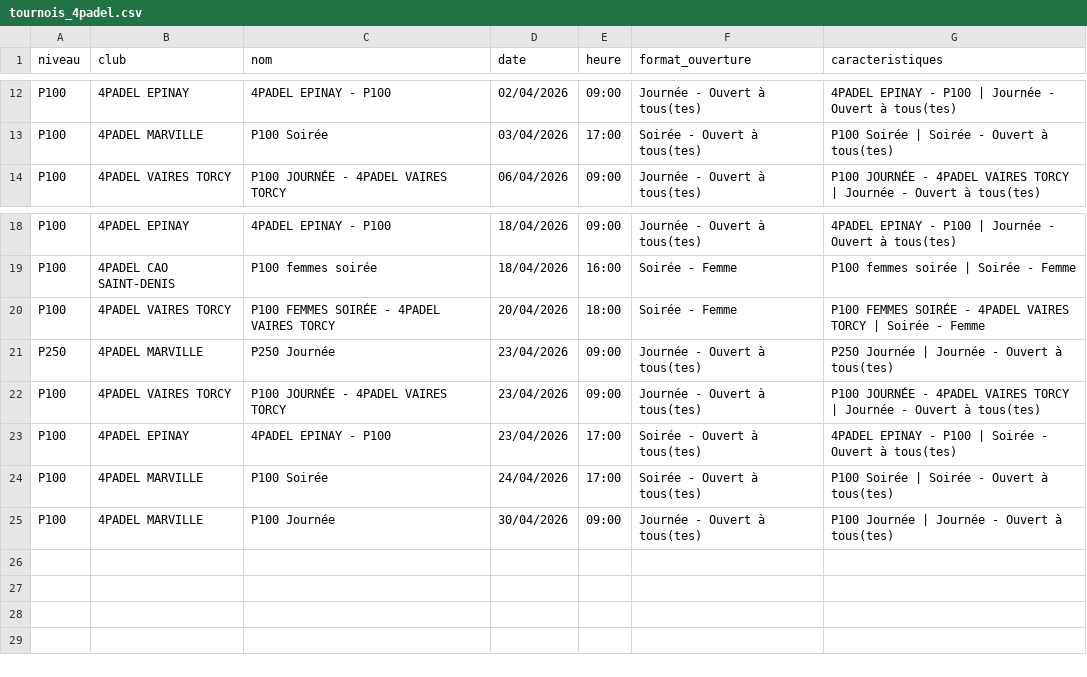
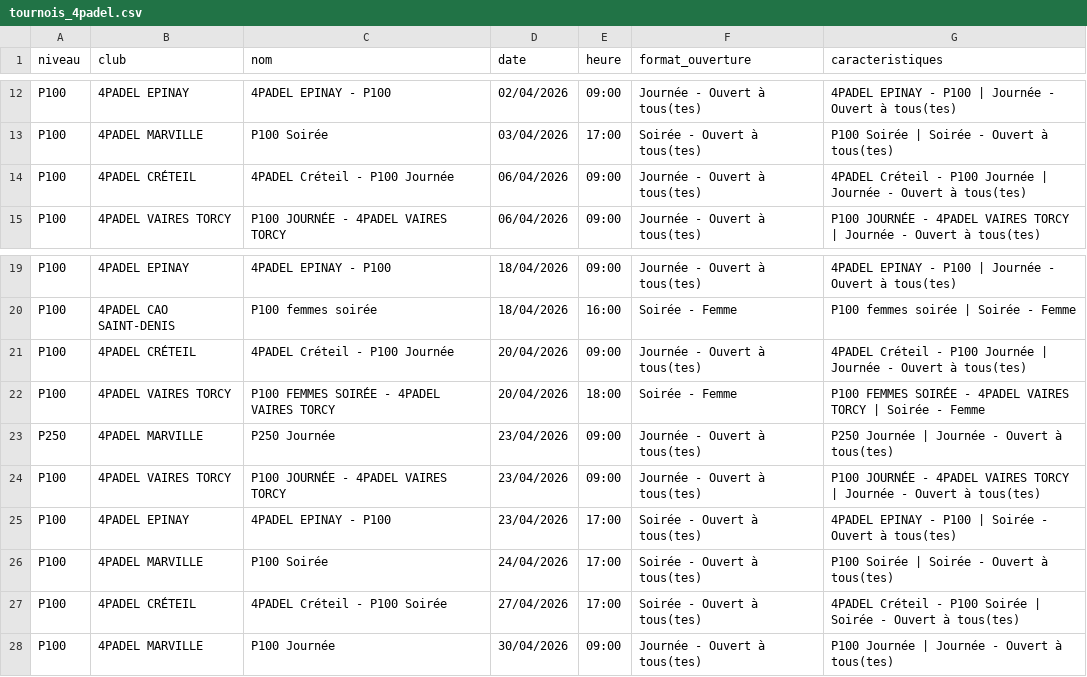
Before and after one commit to TheBigLouloup/Padel, a CSV file: tournois_4padel.csv, drawn as a sheet; only a part is shown, gaps mark what is left out; the diff names each change by its address in the sheet, - before the commit and + after, or states it on an @@ line.

```diff
--- a/tournois_4padel.csv
+++ b/tournois_4padel.csv
+row 14: P100 | 4PADEL CRÉTEIL | 4PADEL Créteil - P100 Journée | 06/04/2026 | 09:00 | Journée - Ouvert à tous(tes) | 4PADEL Créteil - P100 Journée | Journée - Ouvert à tous(tes)
+row 21: P100 | 4PADEL CRÉTEIL | 4PADEL Créteil - P100 Journée | 20/04/2026 | 09:00 | Journée - Ouvert à tous(tes) | 4PADEL Créteil - P100 Journée | Journée - Ouvert à tous(tes)
+row 27: P100 | 4PADEL CRÉTEIL | 4PADEL Créteil - P100 Soirée | 27/04/2026 | 17:00 | Soirée - Ouvert à tous(tes) | 4PADEL Créteil - P100 Soirée | Soirée - Ouvert à tous(tes)
```
Also changed, not shown: 1 other file.
